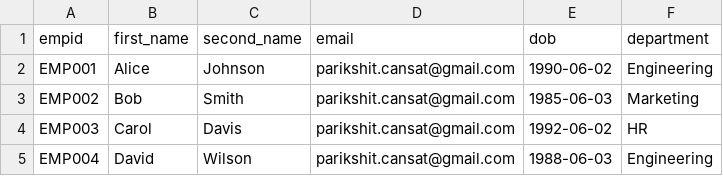
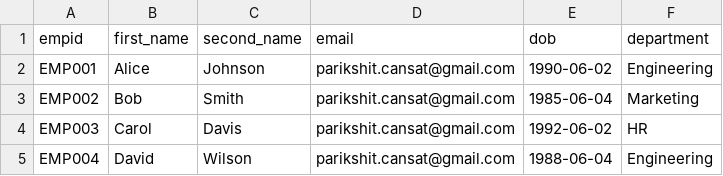
Before and after one commit to powerseeker45/Automated_email, a CSV file: employees.csv, drawn as a sheet.

```diff
--- a/employees.csv
+++ b/employees.csv
@@ -2,4 +2,4 @@ empid,first_name,second_name,email,dob,department
 EMP001,Alice,Johnson,parikshit.cansat@gmail.com,1990-06-02,Engineering
-EMP002,Bob,Smith,parikshit.cansat@gmail.com,1985-06-03,Marketing
+EMP002,Bob,Smith,parikshit.cansat@gmail.com,1985-06-04,Marketing
 EMP003,Carol,Davis,parikshit.cansat@gmail.com,1992-06-02,HR
-EMP004,David,Wilson,parikshit.cansat@gmail.com,1988-06-03,Engineering
+EMP004,David,Wilson,parikshit.cansat@gmail.com,1988-06-04,Engineering
```
Also changed, not shown: 12 other files.
